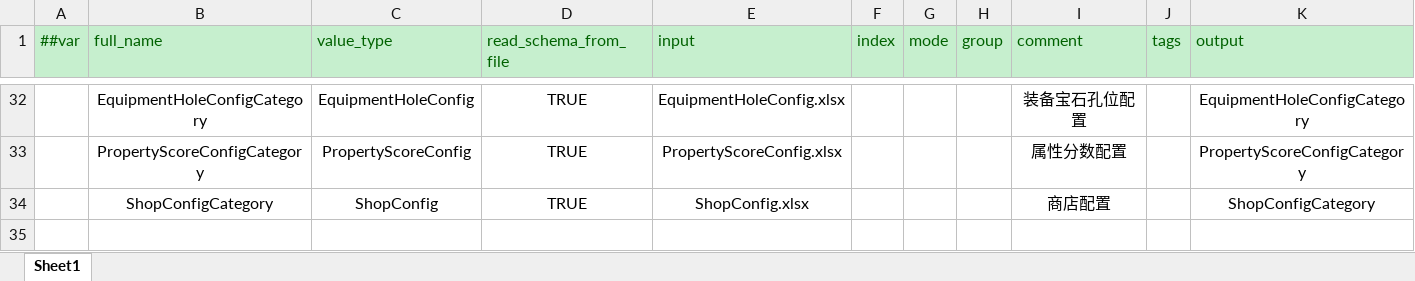
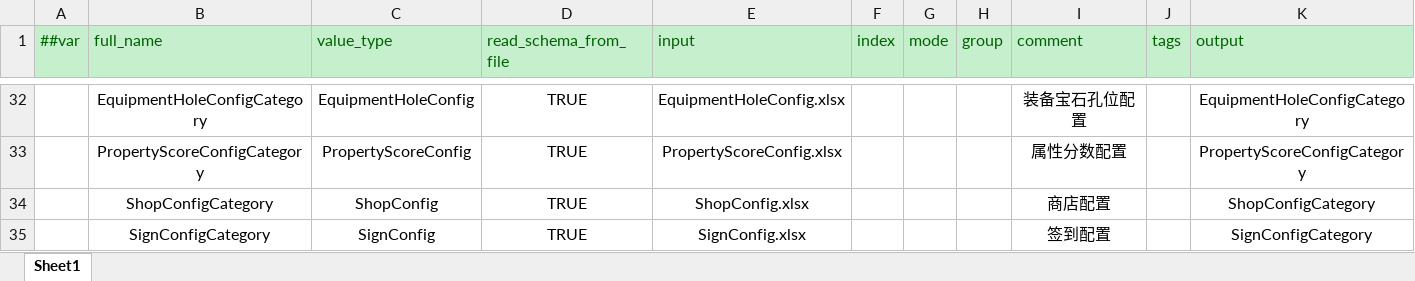
Before and after one commit to zeusyu2013/ET_Spring, an Excel workbook: Unity/Assets/Config/Excel/__tables__.xlsx, sheet Sheet1, drawn as a sheet; only a part is shown, gaps mark what is left out; values as stored, in another font and other column widths than the file's, no borders; the diff names each change by its address in the sheet, - before the commit and + after, or states it on an @@ line.

```diff
--- a/Unity/Assets/Config/Excel/__tables__.xlsx (sheet Sheet1)
+++ b/Unity/Assets/Config/Excel/__tables__.xlsx (sheet Sheet1)
+row 35:  | SignConfigCategory | SignConfig | TRUE | SignConfig.xlsx |  |  |  | 签到配置 |  | SignConfigCategory
```
Also changed, not shown: Unity/Assets/Config/Excel/DailyConfig.xlsx, Unity/Assets/Config/Excel/GemConfig.xlsx, 35 other files.
